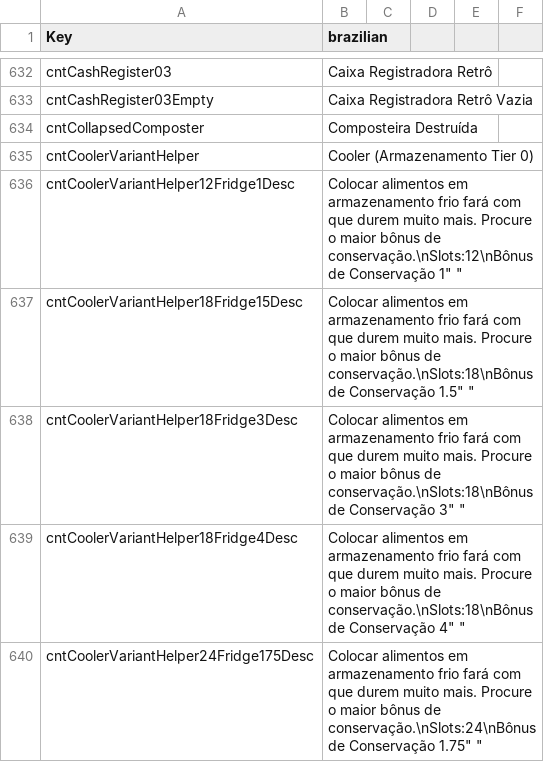
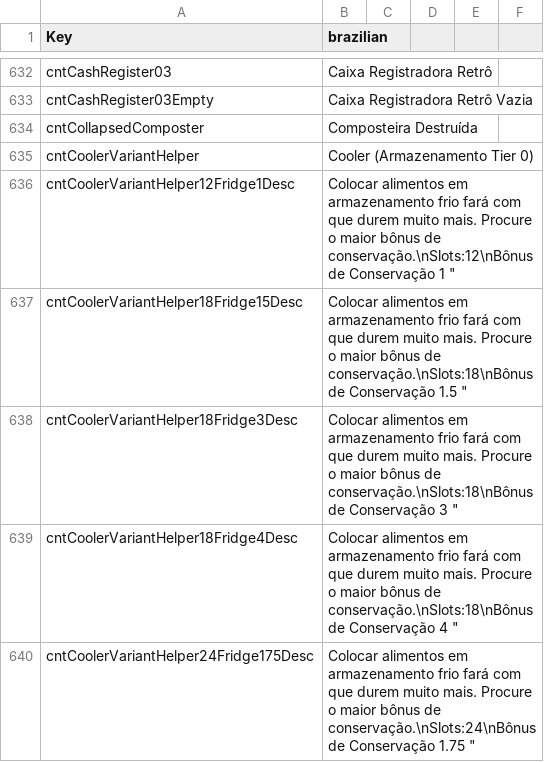
Before and after one commit to murilogoedert/7D2D-translations, a CSV file: Ravenhearst/pt-BR/Localization.csv, drawn as a sheet; only a part is shown, gaps mark what is left out; the diff covers the shown part only.

Commit message:
feat: initial commit

```diff
--- a/Ravenhearst/pt-BR/Localization.csv
+++ b/Ravenhearst/pt-BR/Localization.csv
@@ -635,6 +635,6 @@ cntCollapsedComposter,"Composteira Destruída"
 cntCoolerVariantHelper,"Cooler (Armazenamento Tier 0)"
-cntCoolerVariantHelper12Fridge1Desc,""Colocar alimentos em armazenamento frio fará com que durem muito mais. Procure o maior bônus de conservação.\nSlots:12\nBônus de Conservação 1" "
-cntCoolerVariantHelper18Fridge15Desc,""Colocar alimentos em armazenamento frio fará com que durem muito mais. Procure o maior bônus de conservação.\nSlots:18\nBônus de Conservação 1.5" "
-cntCoolerVariantHelper18Fridge3Desc,""Colocar alimentos em armazenamento frio fará com que durem muito mais. Procure o maior bônus de conservação.\nSlots:18\nBônus de Conservação 3" "
-cntCoolerVariantHelper18Fridge4Desc,""Colocar alimentos em armazenamento frio fará com que durem muito mais. Procure o maior bônus de conservação.\nSlots:18\nBônus de Conservação 4" "
-cntCoolerVariantHelper24Fridge175Desc,""Colocar alimentos em armazenamento frio fará com que durem muito mais. Procure o maior bônus de conservação.\nSlots:24\nBônus de Conservação 1.75" "
+cntCoolerVariantHelper12Fridge1Desc,"Colocar alimentos em armazenamento frio fará com que durem muito mais. Procure o maior bônus de conservação.\nSlots:12\nBônus de Conservação 1" "
+cntCoolerVariantHelper18Fridge15Desc,"Colocar alimentos em armazenamento frio fará com que durem muito mais. Procure o maior bônus de conservação.\nSlots:18\nBônus de Conservação 1.5" "
+cntCoolerVariantHelper18Fridge3Desc,"Colocar alimentos em armazenamento frio fará com que durem muito mais. Procure o maior bônus de conservação.\nSlots:18\nBônus de Conservação 3" "
+cntCoolerVariantHelper18Fridge4Desc,"Colocar alimentos em armazenamento frio fará com que durem muito mais. Procure o maior bônus de conservação.\nSlots:18\nBônus de Conservação 4" "
+cntCoolerVariantHelper24Fridge175Desc,"Colocar alimentos em armazenamento frio fará com que durem muito mais. Procure o maior bônus de conservação.\nSlots:24\nBônus de Conservação 1.75" "
```
Also changed, not shown: 18 edited cells elsewhere in this file.
